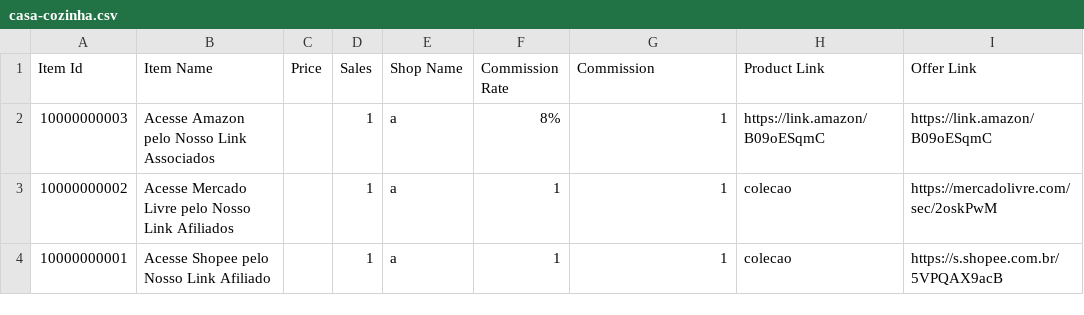
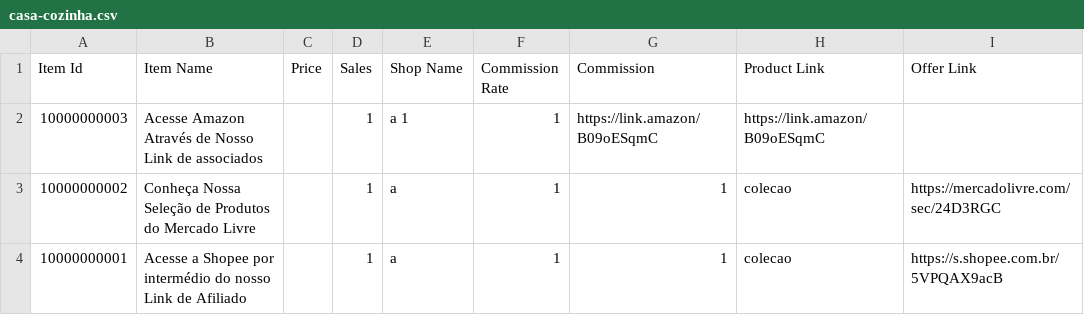
Before and after one commit to MercadimShopp/mercadim-site, a CSV file: data/casa-cozinha.csv, drawn as a sheet.

Commit message:
Revise item names in casa-cozinha.csv
Updated item names for better clarity and consistency.

```diff
--- a/data/casa-cozinha.csv
+++ b/data/casa-cozinha.csv
@@ -1,4 +1,4 @@
 Item Id	Item Name	Price	Sales	Shop Name	Commission Rate	Commission	Product Link	Offer Link
-10000000003	Acesse Amazon pelo Nosso Link Associados		1	a	8%	1	https://link.amazon/B09oESqmC	https://link.amazon/B09oESqmC
-10000000002	Acesse Mercado Livre pelo Nosso Link Afiliados 		1	a	1	1	colecao	https://mercadolivre.com/sec/2oskPwM
-10000000001	Acesse Shopee pelo Nosso Link Afiliado 		1	a	1	1	colecao	https://s.shopee.com.br/5VPQAX9acB
+10000000003	Acesse Amazon Através de Nosso Link de associados		1	a  1	1	https://link.amazon/B09oESqmC	https://link.amazon/B09oESqmC
+10000000002	Conheça Nossa Seleção de Produtos do Mercado Livre		1	a	1	1	colecao	https://mercadolivre.com/sec/24D3RGC
+10000000001	Acesse a Shopee por intermédio do nosso Link de Afiliado 		1	a	1	1	colecao	https://s.shopee.com.br/5VPQAX9acB
```
